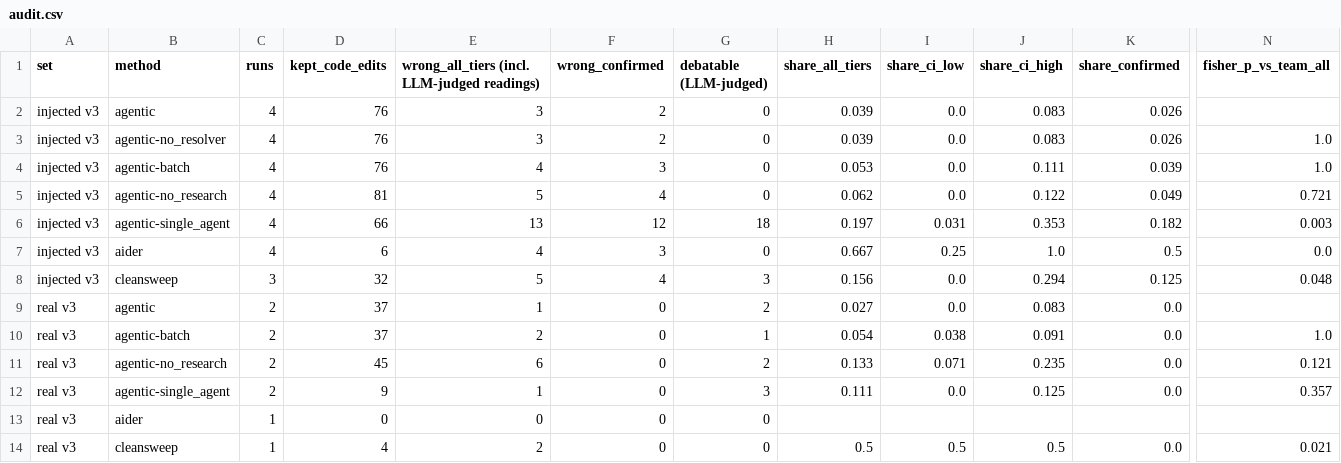
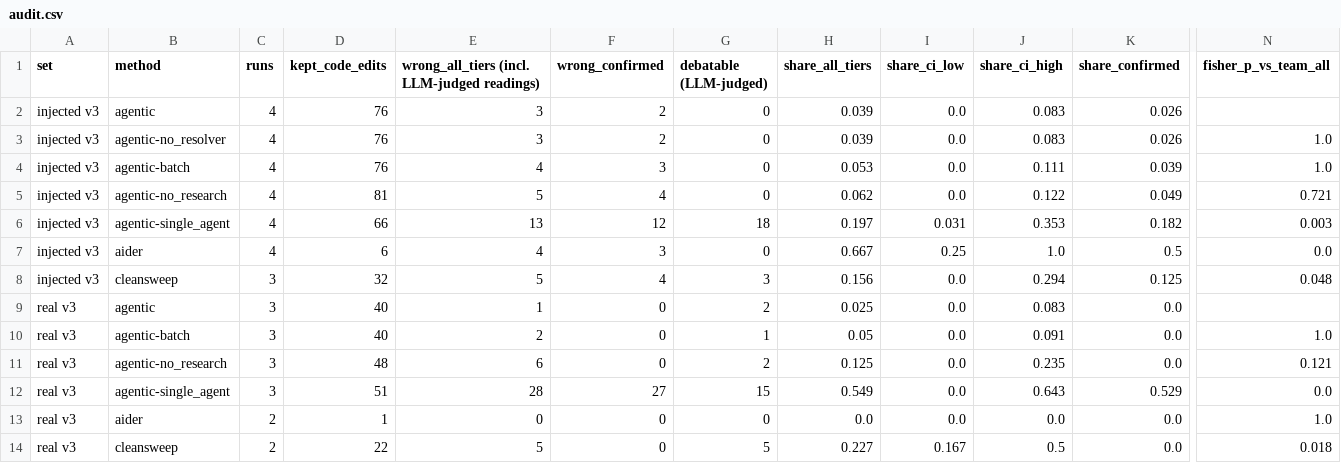
Before and after one commit to ritwiz06/cleansweep, a CSV file: results/summary/v3/audit.csv, drawn as a sheet; only a part is shown, gaps mark what is left out; removed rows and columns are numbered as before the commit, all else as after; rows hold the shown columns only; the diff names each change by its address in the sheet, - before the commit and + after, or states it on an @@ line.

Commit message:
exp: v3 interim tables at 08:24 (REAL 17 of 90, INJECT 28 of 70; 136 audit checks: flickr-api's single agent 27 wrong by targeted test)

```diff
--- a/results/summary/v3/audit.csv
+++ b/results/summary/v3/audit.csv
-C9:C11 (runs): 2
+C9:C11 (runs): 3
-D9:D10 (kept_code_edits): 37
+D9:D10 (kept_code_edits): 40
-H9 (share_all_tiers): 0.027
+H9 (share_all_tiers): 0.025
-H10 (share_all_tiers): 0.054
+H10 (share_all_tiers): 0.05
-I10 (share_ci_low): 0.038
+I10 (share_ci_low): 0.0
-D11 (kept_code_edits): 45
+D11 (kept_code_edits): 48
-H11 (share_all_tiers): 0.133
+H11 (share_all_tiers): 0.125
-I11 (share_ci_low): 0.071
+I11 (share_ci_low): 0.0
+row 12: real v3 | agentic-single_agent | 3 | 51 | 28 | 27 | 15 | 0.549 | 0.0 | 0.643 | 0.529 | 0.0
-B13 (method): agentic-single_agent
+B13 (method): aider
-D13 (kept_code_edits): 9
+D13 (kept_code_edits): 1
-E13: 1
+E13: 0
-G13 (debatable (LLM-judged)): 3
+G13 (debatable (LLM-judged)): 0
-H13 (share_all_tiers): 0.111
+H13 (share_all_tiers): 0.0
-J13 (share_ci_high): 0.125
+J13 (share_ci_high): 0.0
-N13 (fisher_p_vs_team_all): 0.357
+N13 (fisher_p_vs_team_all): 1.0
-row 13: real v3 | aider | 1 | 0 | 0 | 0 | 0
-C14 (runs): 1
+C14 (runs): 2
-D14 (kept_code_edits): 4
+D14 (kept_code_edits): 22
-E14: 2
+E14: 5
-G14 (debatable (LLM-judged)): 0
+G14 (debatable (LLM-judged)): 5
-H14 (share_all_tiers): 0.5
+H14 (share_all_tiers): 0.227
-I14 (share_ci_low): 0.5
+I14 (share_ci_low): 0.167
-N14 (fisher_p_vs_team_all): 0.021
+N14 (fisher_p_vs_team_all): 0.018
```
Also changed, not shown: results/summary/v3/curve.csv, results/summary/v3/hypotheses.csv, 10 other files.
